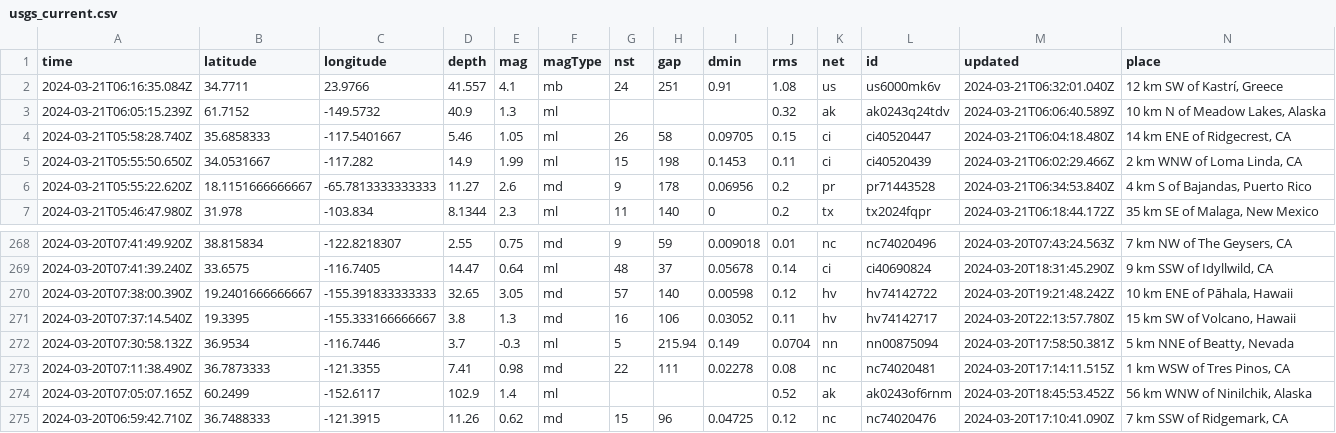
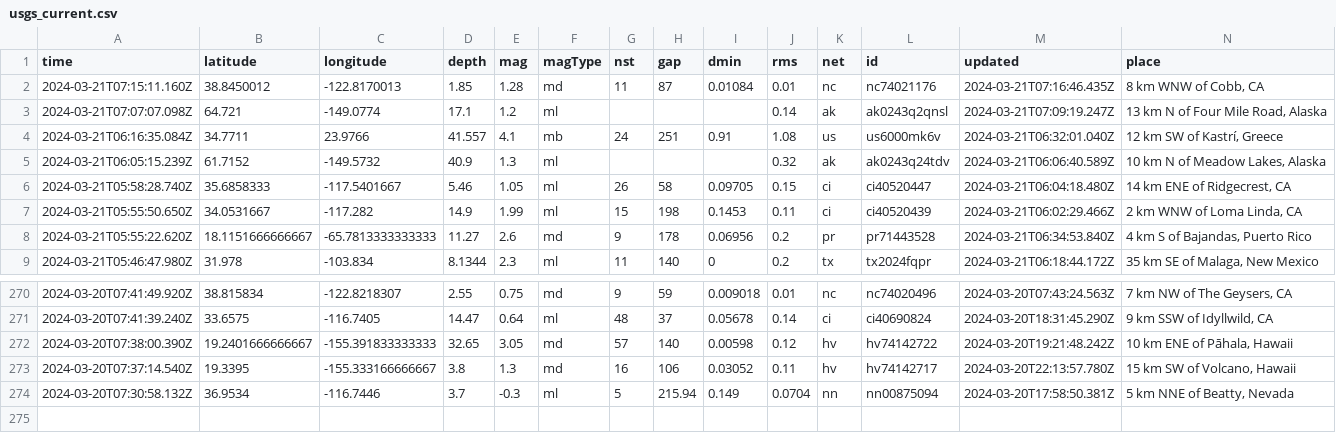
Before and after one commit to namakshenas/Github-Action-Data-Pipeline, a CSV file: usgs_current.csv, drawn as a sheet; only a part is shown, gaps mark what is left out; removed rows and columns are numbered as before the commit, all else as after; rows hold the shown columns only; the diff names each change by its address in the sheet, - before the commit and + after, or states it on an @@ line.

Commit message:
Latest data: Thu Mar 21 07:17:07 UTC 2024

```diff
--- a/usgs_current.csv
+++ b/usgs_current.csv
+row 2: 2024-03-21T07:15:11.160Z | 38.8450012 | -122.8170013 | 1.85 | 1.28 | md | 11 | 87 | 0.01084 | 0.01 | nc | nc74021176 | 2024-03-21T07:16:46.435Z | 8 km WNW of Cobb, CA
+row 3: 2024-03-21T07:07:07.098Z | 64.721 | -149.0774 | 17.1 | 1.2 | ml |  |  |  | 0.14 | ak | ak0243q2qnsl | 2024-03-21T07:09:19.247Z | 13 km N of Four Mile Road, Alaska
-row 273: 2024-03-20T07:11:38.490Z | 36.7873333 | -121.3355 | 7.41 | 0.98 | md | 22 | 111 | 0.02278 | 0.08 | nc | nc74020481 | 2024-03-20T17:14:11.515Z | 1 km WSW of Tres Pinos, CA
-row 274: 2024-03-20T07:05:07.165Z | 60.2499 | -152.6117 | 102.9 | 1.4 | ml |  |  |  | 0.52 | ak | ak0243of6rnm | 2024-03-20T18:45:53.452Z | 56 km WNW of Ninilchik, Alaska
-row 275: 2024-03-20T06:59:42.710Z | 36.7488333 | -121.3915 | 11.26 | 0.62 | md | 15 | 96 | 0.04725 | 0.12 | nc | nc74020476 | 2024-03-20T17:10:41.090Z | 7 km SSW of Ridgemark, CA
```
